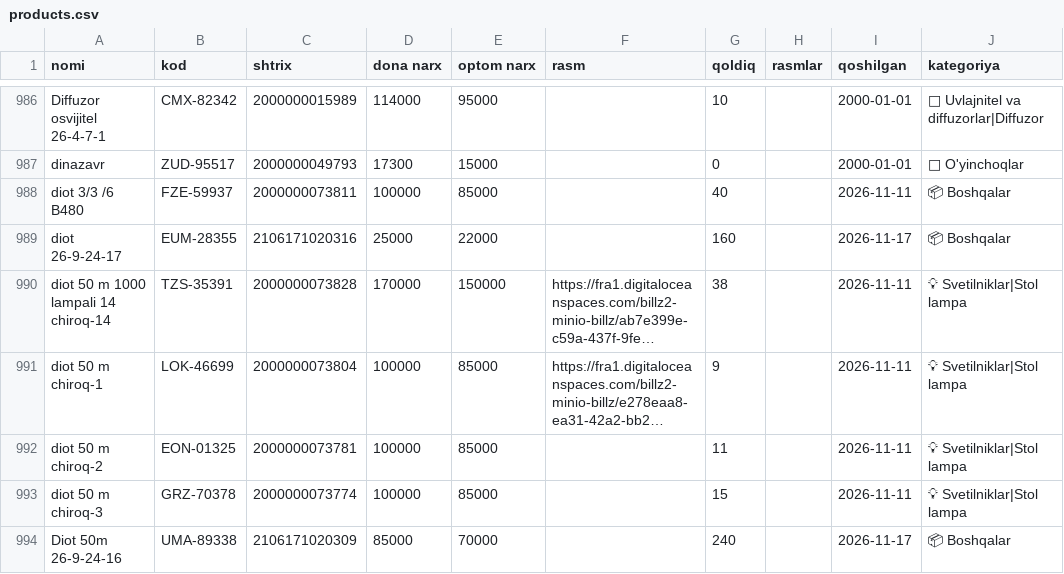
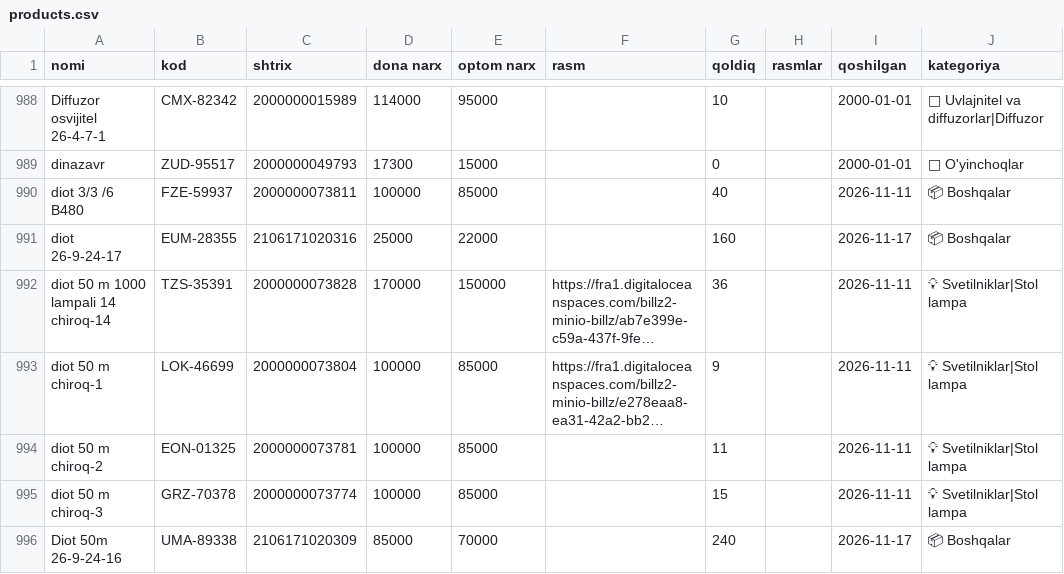
Before and after one commit to maxmuda725-jpg/turfa-narx, a CSV file: baza/products.csv, drawn as a sheet; only a part is shown, gaps mark what is left out; long unchanged cells end in …; addresses are those after the commit; the diff covers the shown part only; the diff names each change by its address in the sheet, - before the commit and + after, or states it on an @@ line.

```diff
--- a/baza/products.csv
+++ b/baza/products.csv
-G992 (qoldiq): 38
+G992 (qoldiq): 36
```
Also changed, not shown: 5 added rows, 5 removed rows, 1 moved row and 66 edited cells elsewhere in this file, 2 other files.
